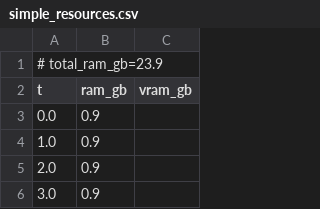
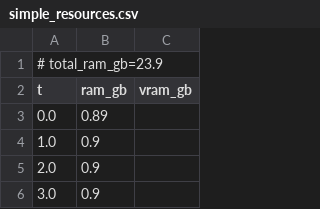
Before and after one commit to PozzettiAndrea/ComfyUI-MoGe2, a CSV file: dev/windows-portable-gpu/logs/simple_resources.csv, drawn as a sheet; only a part is shown; the diff covers the shown part only.

```diff
--- a/dev/windows-portable-gpu/logs/simple_resources.csv
+++ b/dev/windows-portable-gpu/logs/simple_resources.csv
@@ -2,3 +2,3 @@
 t,ram_gb,vram_gb
-0.0,0.9,
+0.0,0.89,
 1.0,0.9,
```
Also changed, not shown: 37 added rows, 38 removed rows and 9 edited cells elsewhere in this file, 19 other files.
